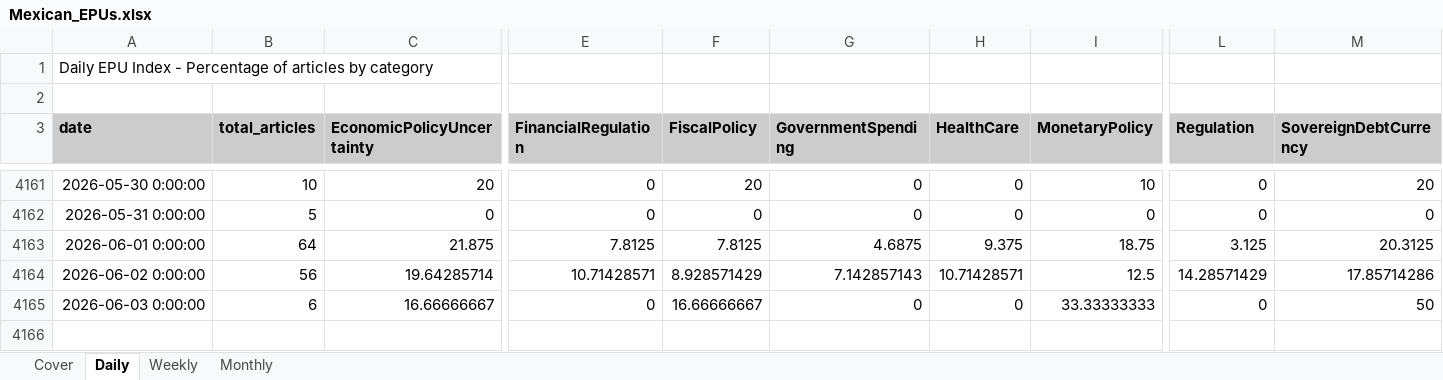
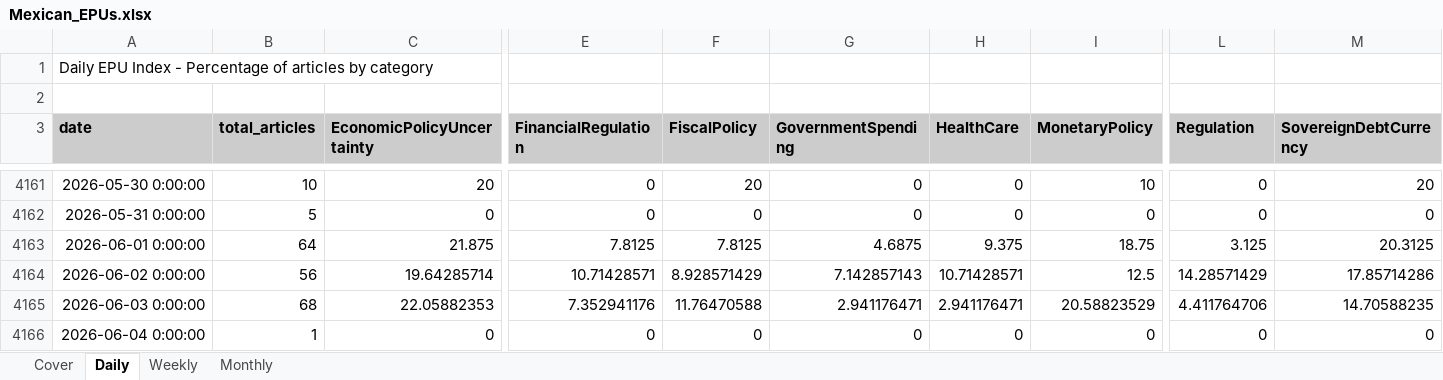
Before and after one commit to adentler1/MonitoringMexico, an Excel workbook: Mexican_EPUs.xlsx, sheet Daily, drawn as a sheet; only a part is shown, gaps mark what is left out; values as stored, in another font and other column widths than the file's, no borders; rows hold the shown columns only; the diff covers the shown part only; the diff names each change by its address in the sheet, - before the commit and + after, or states it on an @@ line.

```diff
--- a/Mexican_EPUs.xlsx (sheet Daily)
+++ b/Mexican_EPUs.xlsx (sheet Daily)
-B4165 (total_articles): 6
+B4165 (total_articles): 68
-C4165 (EconomicPolicyUncertainty): 16.66666667
+C4165 (EconomicPolicyUncertainty): 22.05882353
-E4165 (FinancialRegulation): 0
+E4165 (FinancialRegulation): 7.352941176
-F4165 (FiscalPolicy): 16.66666667
+F4165 (FiscalPolicy): 11.76470588
-G4165 (GovernmentSpending): 0
+G4165 (GovernmentSpending): 2.941176471
-H4165 (HealthCare): 0
+H4165 (HealthCare): 2.941176471
-I4165 (MonetaryPolicy): 33.33333333
+I4165 (MonetaryPolicy): 20.58823529
-L4165 (Regulation): 0
+L4165 (Regulation): 4.411764706
-M4165 (SovereignDebtCurrency): 50
+M4165 (SovereignDebtCurrency): 14.70588235
+row 4166: 2026-06-04 0:00:00 | 1 | 0 | 0 | 0 | 0 | 0 | 0 | 0 | 0
```
Also changed, not shown: 4 edited cells elsewhere in this sheet, sheet Weekly, sheet Monthly, sheet Cover.
